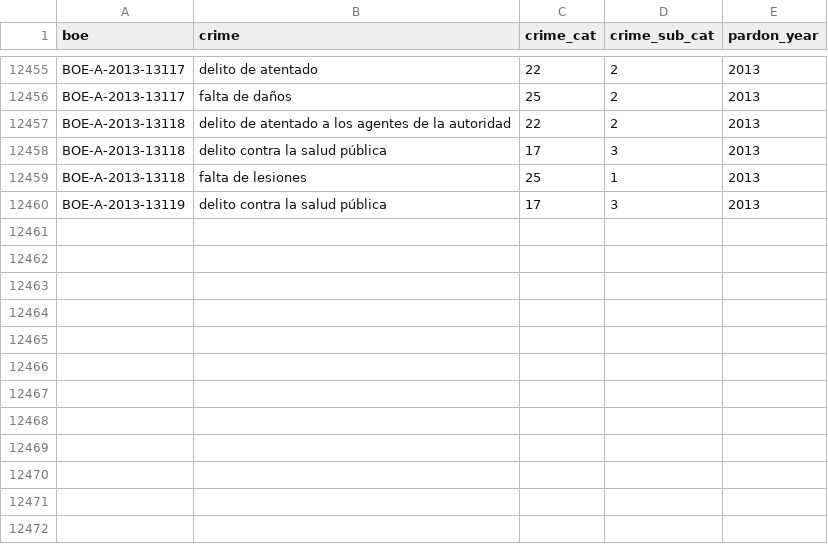
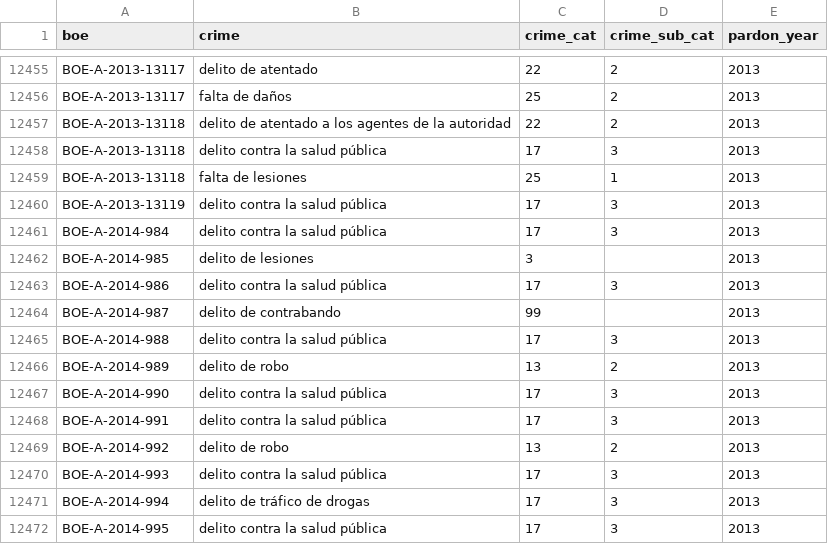
Before and after one commit to civio/elindultometro, a CSV file: data/indultos_cat_crimen.csv, drawn as a sheet; only a part is shown, gaps mark what is left out.

Commit message:
2013 new data

```diff
--- a/data/indultos_cat_crimen.csv
+++ b/data/indultos_cat_crimen.csv
@@ -12460 +12460,13 @@ BOE-A-2013-13118,falta de lesiones,25,1,2013
 BOE-A-2013-13119,delito contra la salud pública,17,3,2013
+BOE-A-2014-984,delito contra la salud pública,17,3,2013
+BOE-A-2014-985,delito de lesiones,3,,2013
+BOE-A-2014-986,delito contra la salud pública,17,3,2013
+BOE-A-2014-987,delito de contrabando,99,,2013
+BOE-A-2014-988,delito contra la salud pública,17,3,2013
+BOE-A-2014-989,delito de robo,13,2,2013
+BOE-A-2014-990,delito contra la salud pública,17,3,2013
+BOE-A-2014-991,delito contra la salud pública,17,3,2013
+BOE-A-2014-992,delito de robo,13,2,2013
+BOE-A-2014-993,delito contra la salud pública,17,3,2013
+BOE-A-2014-994,delito de tráfico de drogas,17,3,2013
+BOE-A-2014-995,delito contra la salud pública,17,3,2013
```
Also changed, not shown: data/rel_post_crime.csv, 1 other file.
